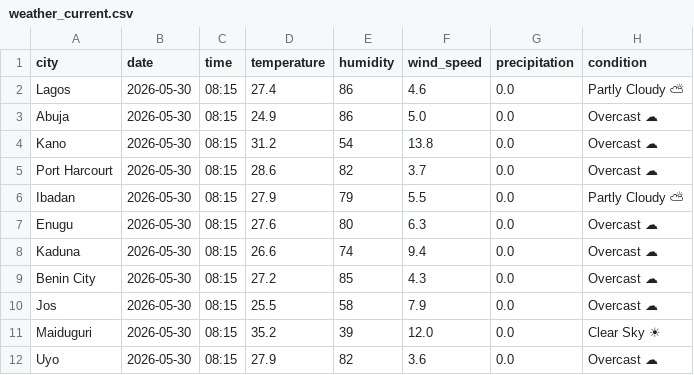
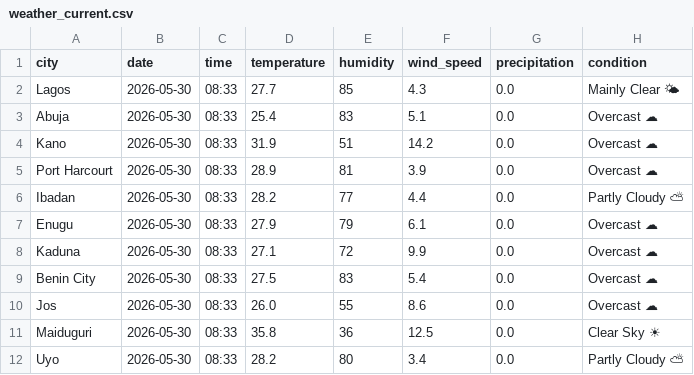
Before and after one commit to EddyEtesin/nigerian-weather-dashboard, a CSV file: weather_current.csv, drawn as a sheet; the diff names each change by its address in the sheet, - before the commit and + after, or states it on an @@ line.

```diff
--- a/weather_current.csv
+++ b/weather_current.csv
-C2:C12 (time): 08:15
+C2:C12 (time): 08:33
-D2 (temperature): 27.4
+D2 (temperature): 27.7
-E2 (humidity): 86
+E2 (humidity): 85
-F2 (wind_speed): 4.6
+F2 (wind_speed): 4.3
-H2 (condition): Partly Cloudy ⛅
+H2 (condition): Mainly Clear 🌤
-D3 (temperature): 24.9
+D3 (temperature): 25.4
-E3 (humidity): 86
+E3 (humidity): 83
-F3 (wind_speed): 5.0
+F3 (wind_speed): 5.1
-D4 (temperature): 31.2
+D4 (temperature): 31.9
-E4 (humidity): 54
+E4 (humidity): 51
-F4 (wind_speed): 13.8
+F4 (wind_speed): 14.2
-D5 (temperature): 28.6
+D5 (temperature): 28.9
-E5 (humidity): 82
+E5 (humidity): 81
-F5 (wind_speed): 3.7
+F5 (wind_speed): 3.9
-D6 (temperature): 27.9
+D6 (temperature): 28.2
-E6 (humidity): 79
+E6 (humidity): 77
-F6 (wind_speed): 5.5
+F6 (wind_speed): 4.4
-D7 (temperature): 27.6
+D7 (temperature): 27.9
-E7 (humidity): 80
+E7 (humidity): 79
-F7 (wind_speed): 6.3
+F7 (wind_speed): 6.1
-D8 (temperature): 26.6
+D8 (temperature): 27.1
-E8 (humidity): 74
+E8 (humidity): 72
-F8 (wind_speed): 9.4
+F8 (wind_speed): 9.9
-D9 (temperature): 27.2
+D9 (temperature): 27.5
-E9 (humidity): 85
+E9 (humidity): 83
-F9 (wind_speed): 4.3
+F9 (wind_speed): 5.4
-D10 (temperature): 25.5
+D10 (temperature): 26.0
-E10 (humidity): 58
+E10 (humidity): 55
-F10 (wind_speed): 7.9
+F10 (wind_speed): 8.6
-D11 (temperature): 35.2
+D11 (temperature): 35.8
-E11 (humidity): 39
+E11 (humidity): 36
-F11 (wind_speed): 12.0
+F11 (wind_speed): 12.5
-D12 (temperature): 27.9
+D12 (temperature): 28.2
-E12 (humidity): 82
+E12 (humidity): 80
-F12 (wind_speed): 3.6
+F12 (wind_speed): 3.4
-H12 (condition): Overcast ☁
+H12 (condition): Partly Cloudy ⛅
```
